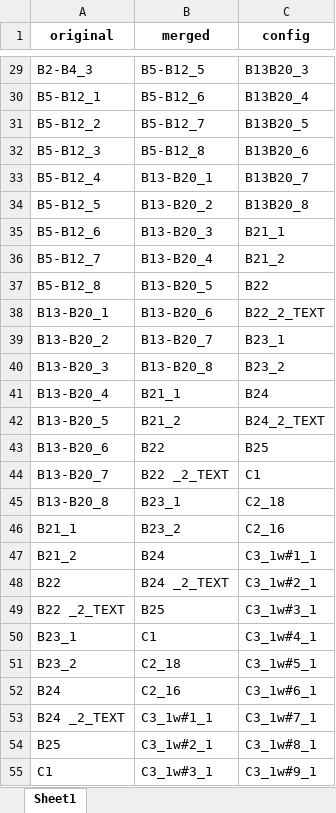
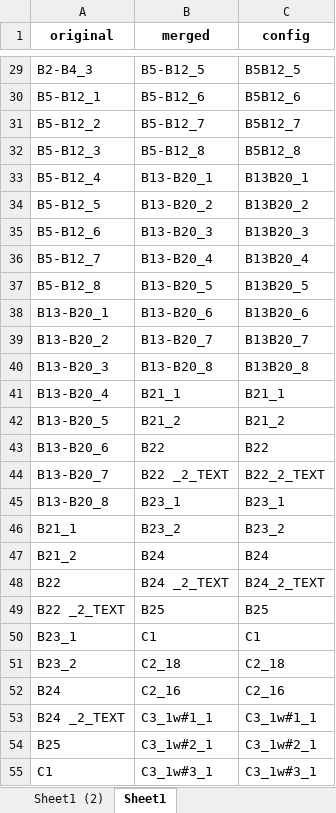
Before and after one commit to UtrechtUniversity/hear-hear, an Excel workbook: playground/cols.xlsx, sheet Sheet1, drawn as a sheet; only a part is shown, gaps mark what is left out; values as stored, in another font and other column widths than the file's, no borders; the diff covers the shown part only; the diff names each change by its address in the sheet, - before the commit and + after, or states it on an @@ line.

```diff
--- a/playground/cols.xlsx (sheet Sheet1)
+++ b/playground/cols.xlsx (sheet Sheet1)
+sheet tab: Sheet1 (2)
-C29 (config): B13B20_3
+C29 (config): B5B12_5
-C30 (config): B13B20_4
+C30 (config): B5B12_6
-C31 (config): B13B20_5
+C31 (config): B5B12_7
-C32 (config): B13B20_6
+C32 (config): B5B12_8
-C33 (config): B13B20_7
+C33 (config): B13B20_1
-C34 (config): B13B20_8
+C34 (config): B13B20_2
-C35 (config): B21_1
+C35 (config): B13B20_3
-C36 (config): B21_2
+C36 (config): B13B20_4
-C37 (config): B22
+C37 (config): B13B20_5
-C38 (config): B22_2_TEXT
+C38 (config): B13B20_6
-C39 (config): B23_1
+C39 (config): B13B20_7
-C40 (config): B23_2
+C40 (config): B13B20_8
-C41 (config): B24
+C41 (config): B21_1
-C42 (config): B24_2_TEXT
+C42 (config): B21_2
-C43 (config): B25
+C43 (config): B22
-C44 (config): C1
+C44 (config): B22_2_TEXT
-C45 (config): C2_18
+C45 (config): B23_1
-C46 (config): C2_16
+C46 (config): B23_2
-C47 (config): C3_1w#1_1
+C47 (config): B24
-C48 (config): C3_1w#2_1
+C48 (config): B24_2_TEXT
-C49 (config): C3_1w#3_1
+C49 (config): B25
-C50 (config): C3_1w#4_1
+C50 (config): C1
-C51 (config): C3_1w#5_1
+C51 (config): C2_18
-C52 (config): C3_1w#6_1
+C52 (config): C2_16
-C53 (config): C3_1w#7_1
+C53 (config): C3_1w#1_1
-C54 (config): C3_1w#8_1
+C54 (config): C3_1w#2_1
-C55 (config): C3_1w#9_1
+C55 (config): C3_1w#3_1
```
Also changed, not shown: 604 edited cells elsewhere in this sheet, 26 other files.
